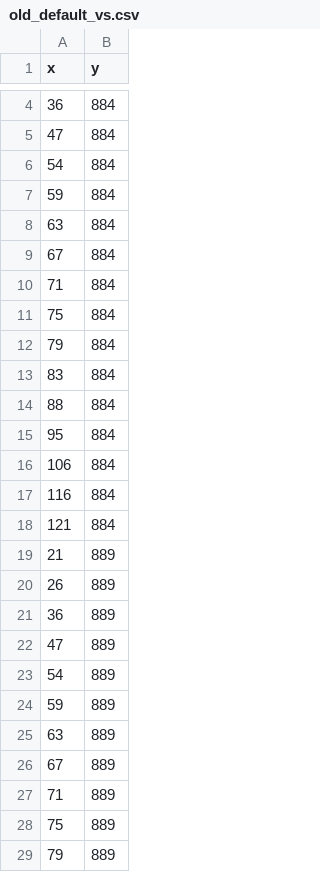
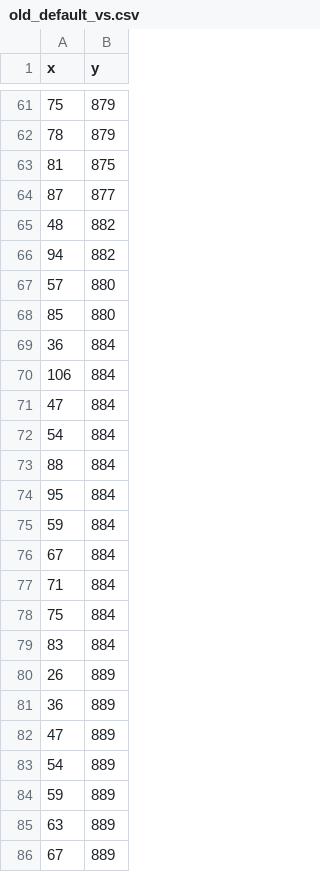
Before and after one commit to Jannetty/ARORA, a CSV file: src/plantem/sim/input/old_default_vs.csv, drawn as a sheet; only a part is shown, gaps mark what is left out; the shorter side is filled out with more unchanged rows; the diff covers the shown part only.

Commit message:
updated default_vs and default_init_vals files

```diff
--- a/src/plantem/sim/input/old_default_vs.csv
+++ b/src/plantem/sim/input/old_default_vs.csv
@@ -4,6 +61,16 @@ x,y
+75,879
+78,879
+81,875
+87,877
+48,882
+94,882
+57,880
+85,880
 36,884
+106,884
 47,884
 54,884
+88,884
+95,884
 59,884
-63,884
 67,884
@@ -11,10 +78,3 @@ x,y
 75,884
-79,884
 83,884
-88,884
-95,884
-106,884
-116,884
-121,884
-21,889
 26,889
```
Also changed, not shown: 57 added rows and 1 removed row elsewhere in this file, 8 other files.
